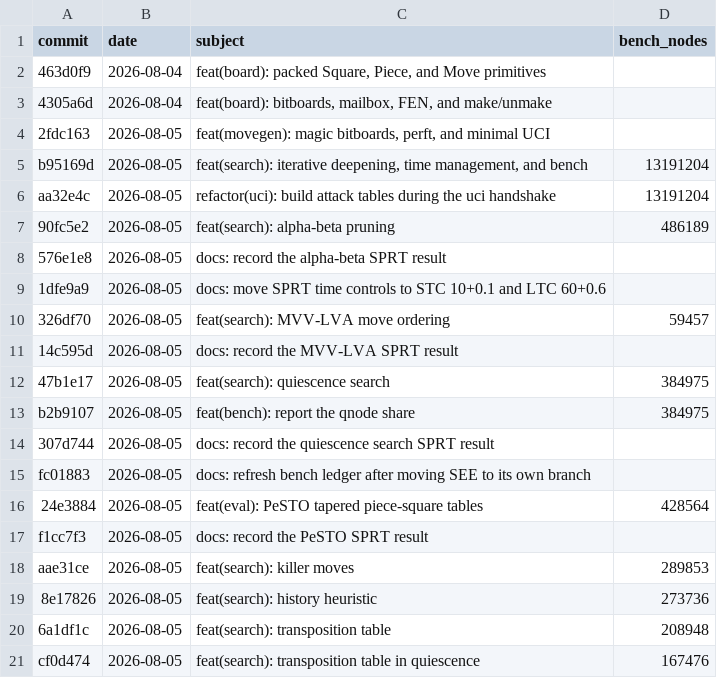
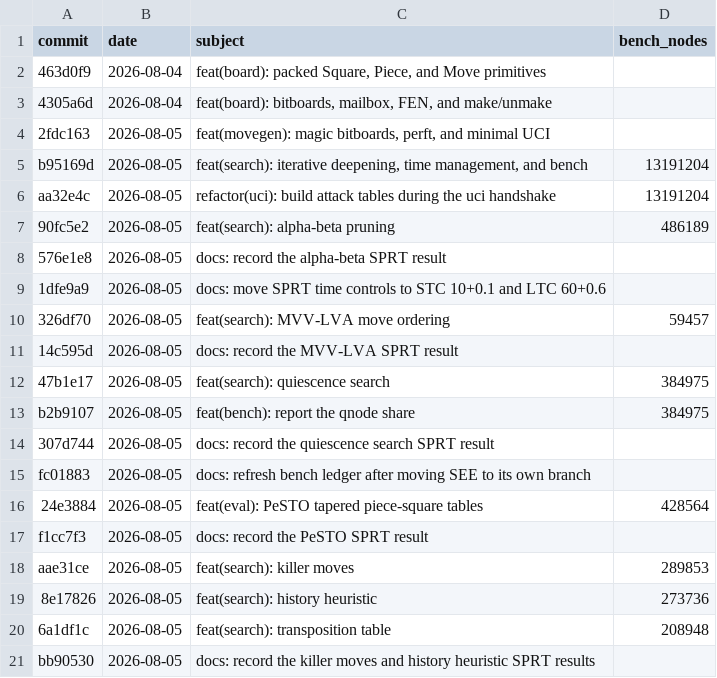
Before and after one commit to hxyulin/lattice, a CSV file: bench.csv, drawn as a sheet; removed rows and columns are numbered as before the commit, all else as after; the diff names each change by its address in the sheet, - before the commit and + after, or states it on an @@ line.

Commit message:
docs: refresh bench ledger after moving the quiescence TT to its own branch
Probing the transposition table in quiescence moved to the tt-quiescence
branch: its SPRT was a regression after 352 games (LLR -1.35, -18.6 +- 17.4
Elo, bounds [0,5]), stopped early rather than run to the reject bound. Main
keeps only measured features. Regenerated by tools/gen-ledgers.sh.

The bet was 20% fewer nodes against a third of the nps. Quiescence is 80% of
the tree, so the probe and store landed on four nodes in five, and a random
index into 16 MiB is an L2/L3 miss that a stand-pat-plus-two-captures node is
too cheap to absorb. Worth retrying alongside prefetch and cache-aligned
buckets, which is what makes it pay elsewhere.

```diff
--- a/bench.csv
+++ b/bench.csv
-row 21: cf0d474 | 2026-08-05 | feat(search): transposition table in quiescence | 167476
+row 21: bb90530 | 2026-08-05 | docs: record the killer moves and history heuristic SPRT results
```
